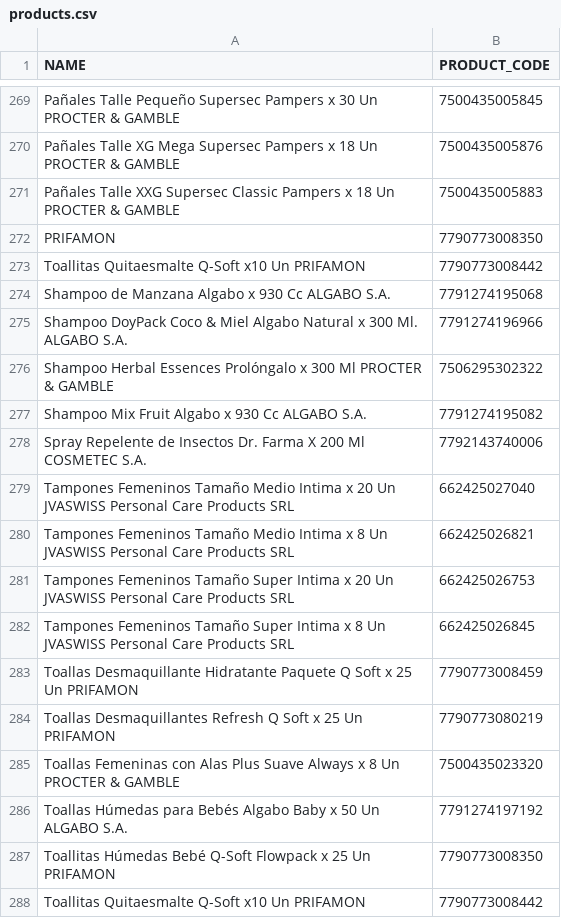
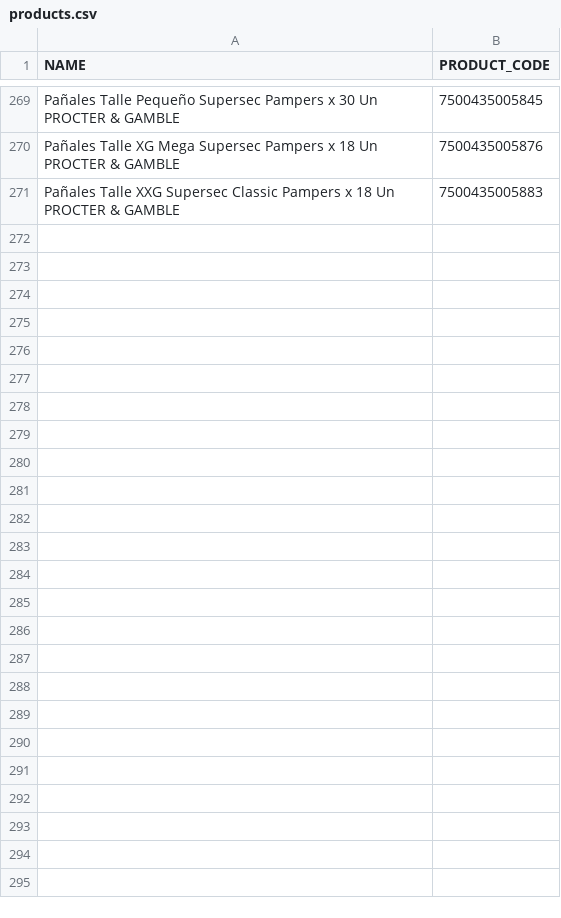
Before and after one commit to emanuelbalcazar/wikiprecios, a CSV file: application/controllers/seeds/files/products.csv, drawn as a sheet; only a part is shown, gaps mark what is left out.

```diff
--- a/application/controllers/seeds/files/products.csv
+++ b/application/controllers/seeds/files/products.csv
@@ -271,18 +271 @@ Pañales Talle XG Mega Supersec Pampers x 18 Un PROCTER & GAMBLE;7500435005876
 Pañales Talle XXG Supersec Classic Pampers x 18 Un PROCTER & GAMBLE;7500435005883
-PRIFAMON;7790773008350
-Toallitas Quitaesmalte Q-Soft x10 Un PRIFAMON;7790773008442
-Shampoo de Manzana Algabo x 930 Cc ALGABO S.A.;7791274195068
-Shampoo DoyPack Coco & Miel Algabo Natural x 300 Ml. ALGABO S.A.;7791274196966
-Shampoo Herbal Essences Prolóngalo x 300 Ml PROCTER & GAMBLE;7506295302322
-Shampoo Mix Fruit Algabo x 930 Cc ALGABO S.A.;7791274195082
-Spray Repelente de Insectos Dr. Farma X 200 Ml COSMETEC S.A.;7792143740006
-Tampones Femeninos Tamaño Medio Intima x 20 Un JVASWISS Personal Care Products SRL;662425027040
-Tampones Femeninos Tamaño Medio Intima x 8 Un JVASWISS Personal Care Products SRL;662425026821
-Tampones Femeninos Tamaño Super Intima x 20 Un JVASWISS Personal Care Products SRL;662425026753
-Tampones Femeninos Tamaño Super Intima x 8 Un JVASWISS Personal Care Products SRL;662425026845
-Toallas Desmaquillante Hidratante Paquete Q Soft x 25 Un PRIFAMON;7790773008459
-Toallas Desmaquillantes Refresh Q Soft x 25 Un PRIFAMON;7790773080219
-Toallas Femeninas con Alas Plus Suave Always x 8 Un PROCTER & GAMBLE;7500435023320
-Toallas Húmedas para Bebés Algabo Baby x 50 Un ALGABO S.A.;7791274197192
-Toallitas Húmedas Bebé Q-Soft Flowpack x 25 Un PRIFAMON;7790773008350
-Toallitas Quitaesmalte Q-Soft x10 Un PRIFAMON;7790773008442
```
Also changed, not shown: application/controllers/seeds/files/categories.csv, 18 other files.
